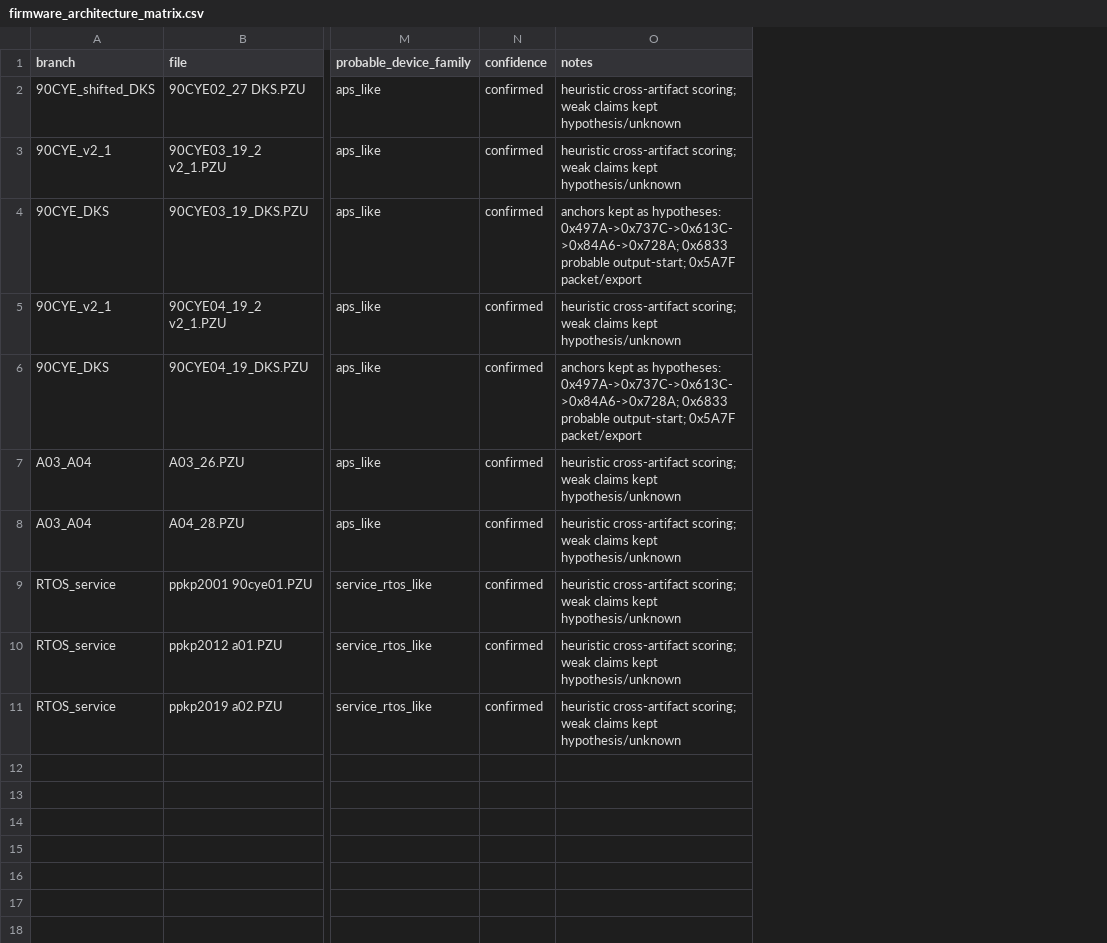
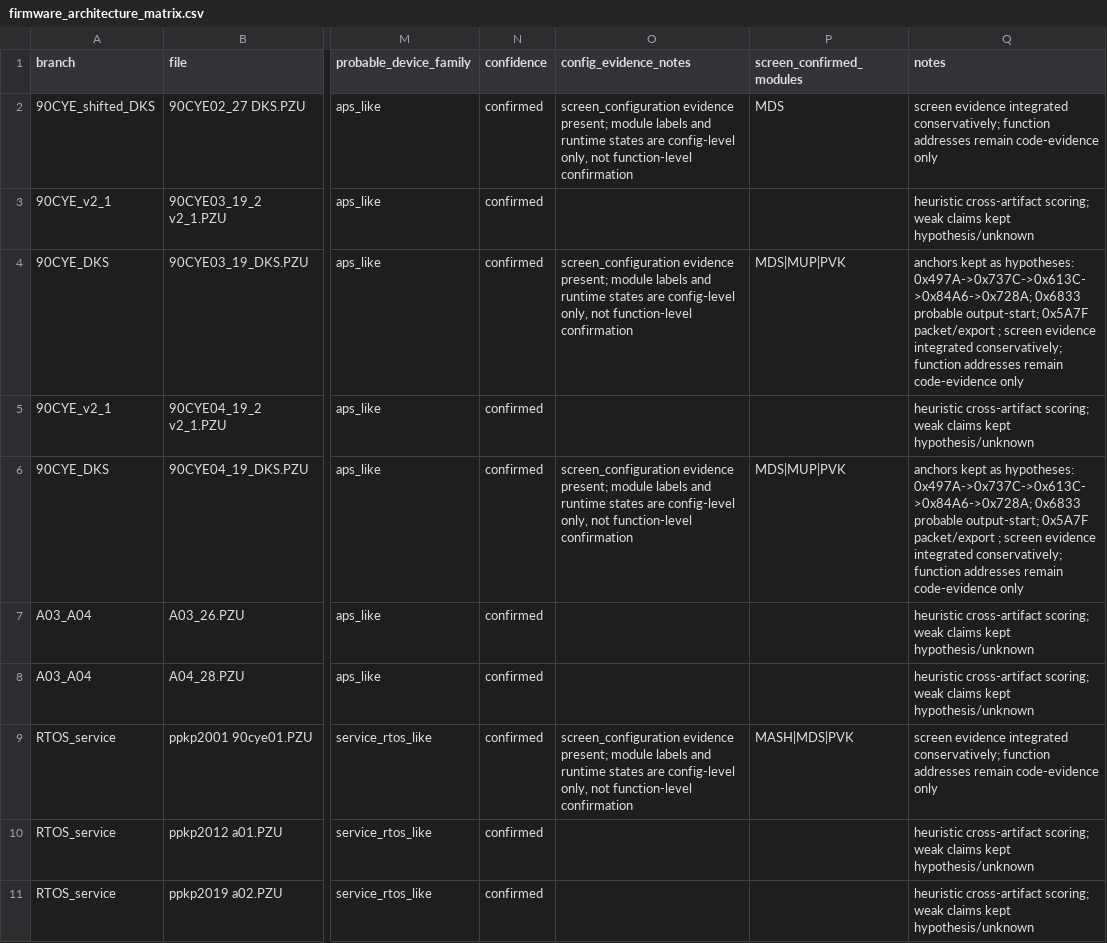
Before and after one commit to lixoisnip/Ppkp, a CSV file: docs/firmware_architecture_matrix.csv, drawn as a sheet; only a part is shown, gaps mark what is left out; addresses are those after the commit; the diff names each change by its address in the sheet, - before the commit and + after, or states it on an @@ line.

```diff
--- a/docs/firmware_architecture_matrix.csv
+++ b/docs/firmware_architecture_matrix.csv
+column O (config_evidence_notes), rows 2-9: screen_configuration evidence present; module labels and runtime states are config-level only, not function-level confirmation |  | screen_configuration evidence present; module labels and runtime states are config-level only, not function-level confirmation |  | screen_configuration evidence present; module labels and runtime states are config-level only, not function-level confirmation |  |  | screen_configuration evidence present; module labels and runtime states are config-level only, not function-level confirmation
+column P (screen_confirmed_modules), rows 2-9: MDS |  | MDS|MUP|PVK |  | MDS|MUP|PVK |  |  | MASH|MDS|PVK
-Q2 (notes): heuristic cross-artifact scoring; weak claims kept hypothesis/unknown
+Q2 (notes): screen evidence integrated conservatively; function addresses remain code-evidence only
-Q4 (notes): …0x5A7F packet/export
+Q4 (notes): …0x5A7F packet/export ; screen evidence integrated conservatively; function addresses remain code-evidence only
-Q6 (notes): …0x5A7F packet/export
+Q6 (notes): …0x5A7F packet/export ; screen evidence integrated conservatively; function addresses remain code-evidence only
-Q9 (notes): heuristic cross-artifact scoring; weak claims kept hypothesis/unknown
+Q9 (notes): screen evidence integrated conservatively; function addresses remain code-evidence only
```
Also changed, not shown: docs/analysis_smoke_test_results.csv, docs/cross_firmware_pattern_summary.csv, 22 other files.
